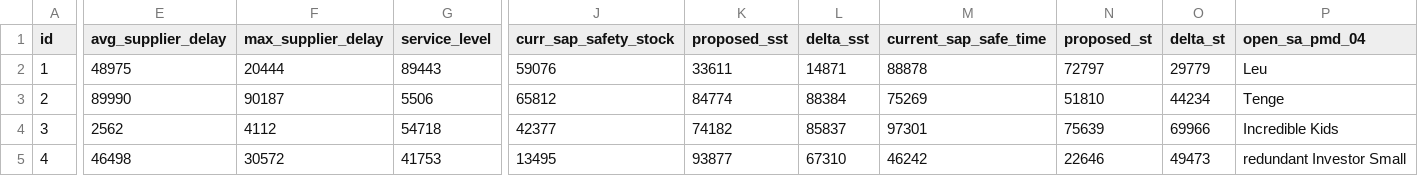
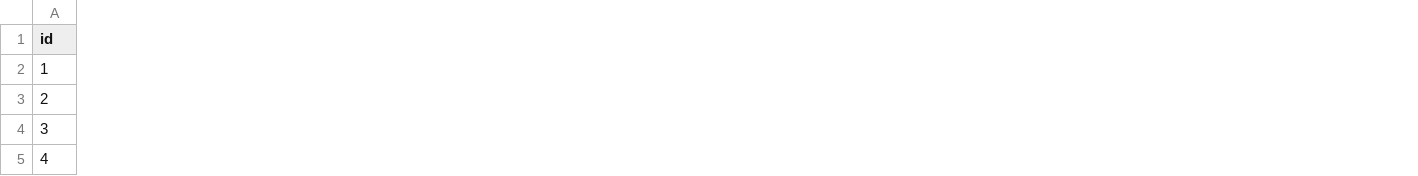
Before and after one commit to CatarinaOG/Projeto-Informatica, a CSV file: code/src/main/resources/config/liquibase/fake-data/flagged_material.csv, drawn as a sheet; only a part is shown, gaps mark what is left out; the diff covers the shown part only; the diff names each change by its address in the sheet, - before the commit and + after, or states it on an @@ line.

```diff
--- a/code/src/main/resources/config/liquibase/fake-data/flagged_material.csv
+++ b/code/src/main/resources/config/liquibase/fake-data/flagged_material.csv
-column E (avg_supplier_delay), rows 2-5: 48975 | 89990 | 2562 | 46498
-column F (max_supplier_delay), rows 2-5: 20444 | 90187 | 4112 | 30572
-column G (service_level), rows 2-5: 89443 | 5506 | 54718 | 41753
-column J (curr_sap_safety_stock), rows 2-5: 59076 | 65812 | 42377 | 13495
-column K (proposed_sst), rows 2-5: 33611 | 84774 | 74182 | 93877
-column L (delta_sst), rows 2-5: 14871 | 88384 | 85837 | 67310
-column M (current_sap_safe_time), rows 2-5: 88878 | 75269 | 97301 | 46242
-column N (proposed_st), rows 2-5: 72797 | 51810 | 75639 | 22646
-column O (delta_st), rows 2-5: 29779 | 44234 | 69966 | 49473
-column P (open_sa_pmd_04), rows 2-5: Leu | Tenge | Incredible Kids | redundant Investor Small
```
Also changed, not shown: 10 removed columns and 49 edited cells elsewhere in this file, code/src/main/resources/config/liquibase/fake-data/material.csv, 45 other files.
